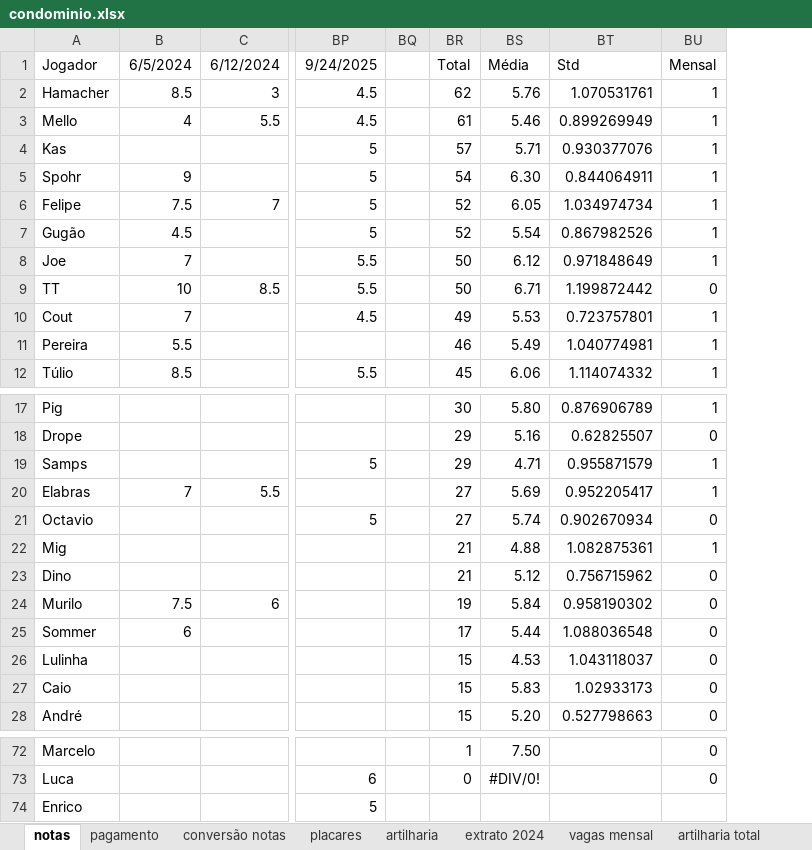
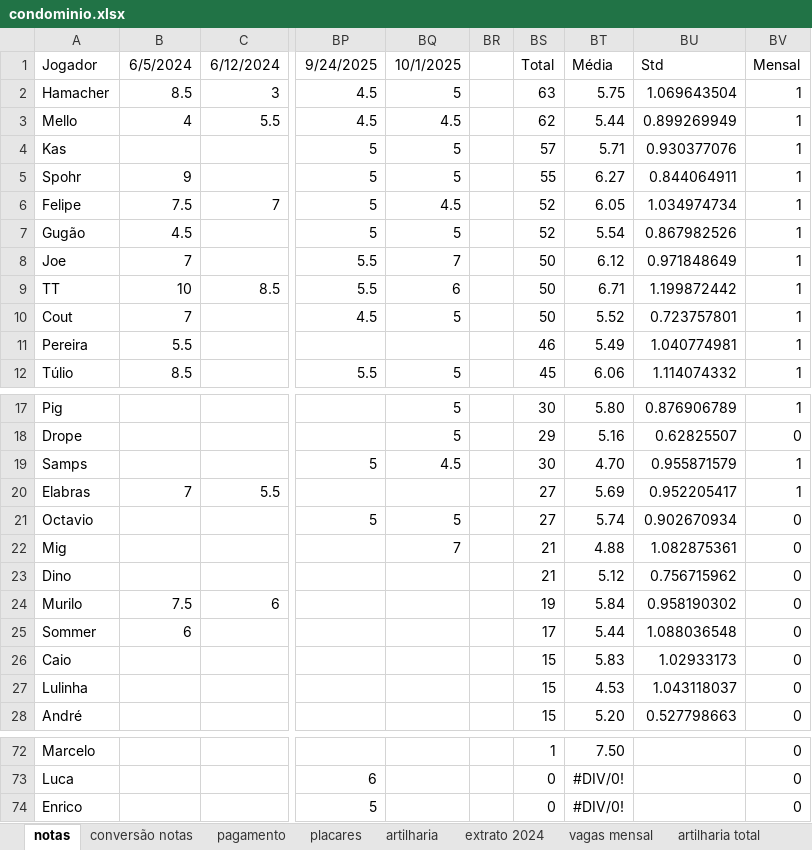
Before and after one commit to PHamacher/dashboard-pelada, an Excel workbook: data/condominio.xlsx, sheet notas, drawn as a sheet; only a part is shown, gaps mark what is left out; values as stored, in another font and other column widths than the file's, no borders; conditional formats not drawn; addresses are those after the commit; the diff covers the shown part only; the diff names each change by its address in the sheet, - before the commit and + after, or states it on an @@ line.

```diff
--- a/data/condominio.xlsx (sheet notas)
+++ b/data/condominio.xlsx (sheet notas)
@@ sheet tab order changed: notas | conversão notas | pagamento | placares | artilharia | extrato 2024 | vagas mensal | artilharia total @@
+column BQ, rows 1-12: 10/1/2025 | 5 | 4.5 | 5 | 5 | 4.5 | 5 | 7 | 6 | 5 |  | 5; rows 17-22: 5 | 5 | 4.5 |  | 5 | 7
-BS2: 62
+BS2: 63
-BT2: 5.76
+BT2: 5.75
-BU2: 1.070531761
+BU2: 1.069643504
-BS3: 61
+BS3: 62
-BT3: 5.46
+BT3: 5.44
-BS5: 54
+BS5: 55
-BT5: 6.30
+BT5: 6.27
-BV9: 0
+BV9: 1
-BS10: 49
+BS10: 50
-BT10: 5.53
+BT10: 5.52
-BS19: 29
+BS19: 30
-BT19: 4.71
+BT19: 4.70
-BV22: 1
+BV22: 0
@@ row 27 moved to row 26: Caio @@
-BS74: (empty)
+BS74: 0
-BT74: (empty)
+BT74: #DIV/0!
-BV74: (empty)
+BV74: 0
```
Also changed, not shown: 2 moved rows elsewhere in this sheet, sheet placares, sheet pagamento, sheet artilharia, formulas that keep their value.
